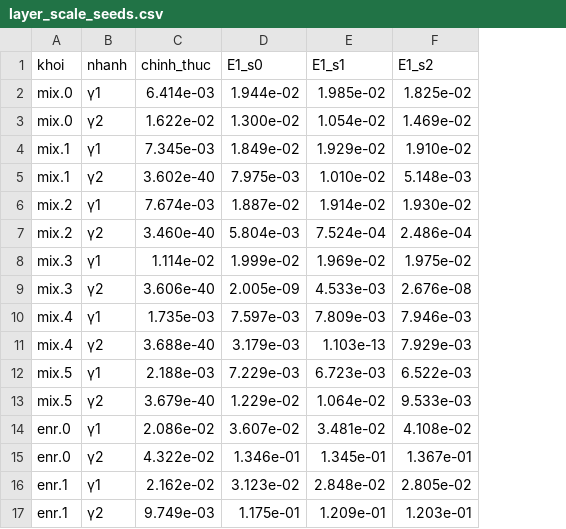
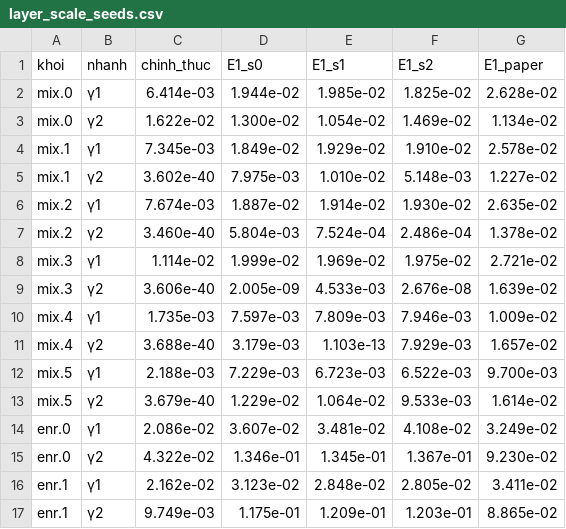
Before and after one commit to huyhau0504-cmd/WaRS, a CSV file: docs/data/layer_scale_seeds.csv, drawn as a sheet; the diff names each change by its address in the sheet, - before the commit and + after, or states it on an @@ line.

```diff
--- a/docs/data/layer_scale_seeds.csv
+++ b/docs/data/layer_scale_seeds.csv
+column G (E1_paper), rows 2-17: 2.628e-02 | 1.134e-02 | 2.578e-02 | 1.227e-02 | 2.635e-02 | 1.378e-02 | 2.721e-02 | 1.639e-02 | 1.009e-02 | 1.657e-02 | 9.700e-03 | 1.614e-02 | 3.249e-02 | 9.230e-02 | 3.411e-02 | 8.865e-02
```
Also changed, not shown: 6 other files.
